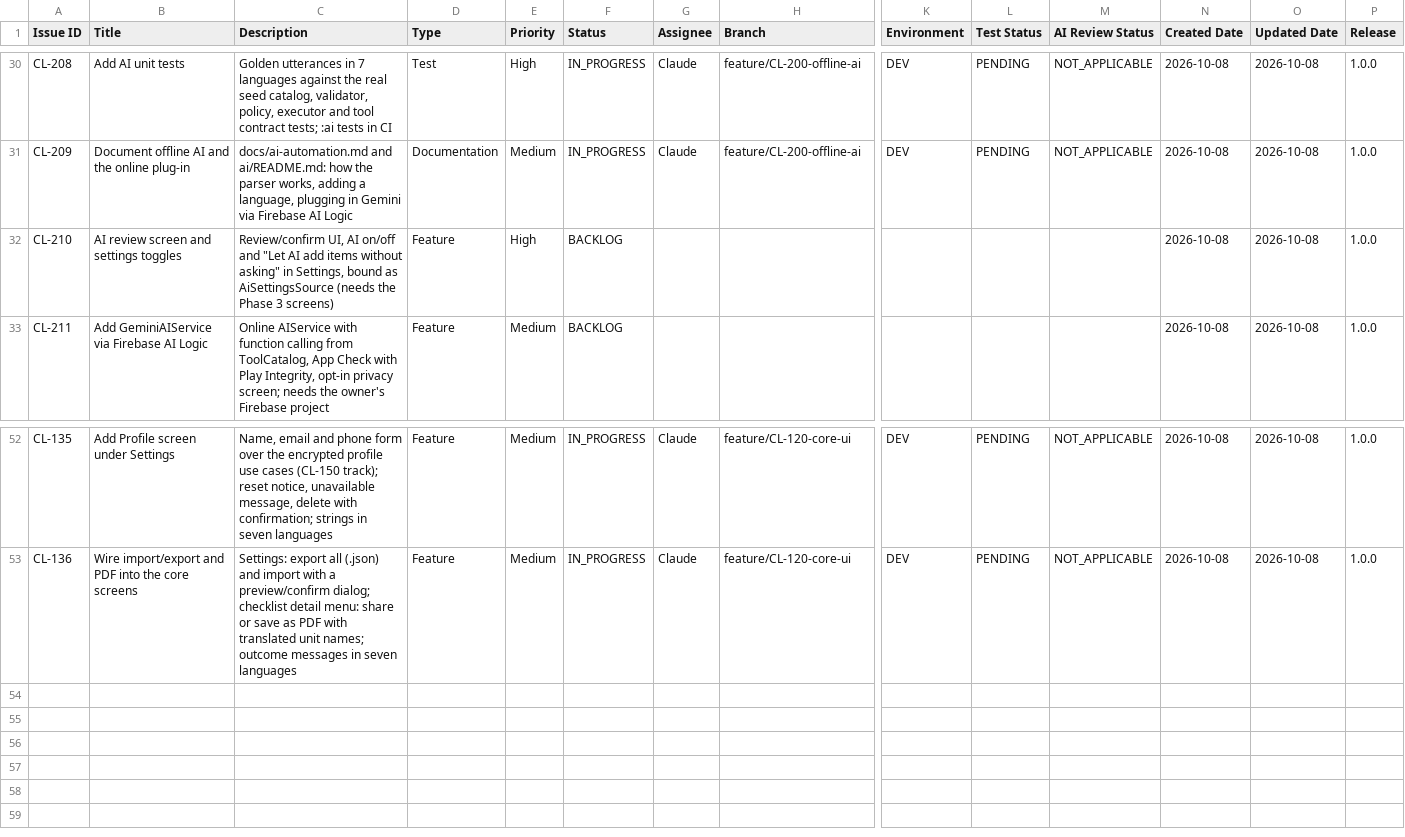
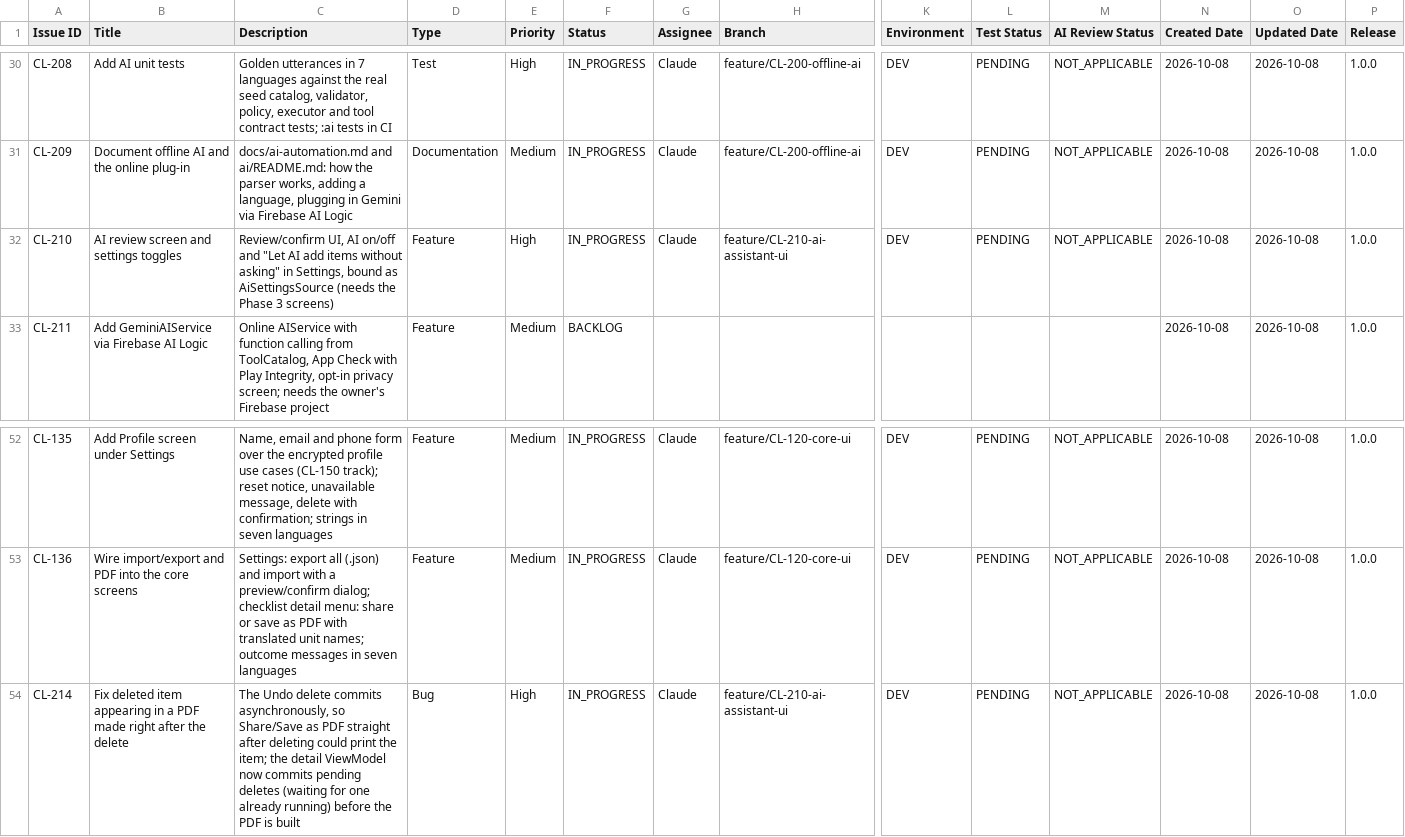
Before and after one commit to shivayogih/CheckList, a CSV file: docs/project-management/issues.csv, drawn as a sheet; only a part is shown, gaps mark what is left out; rows hold the shown columns only; the diff names each change by its address in the sheet, - before the commit and + after, or states it on an @@ line.

```diff
--- a/docs/project-management/issues.csv
+++ b/docs/project-management/issues.csv
-F32 (Status): BACKLOG
+F32 (Status): IN_PROGRESS
-G32 (Assignee): (empty)
+G32 (Assignee): Claude
-H32 (Branch): (empty)
+H32 (Branch): feature/CL-210-ai-assistant-ui
-K32 (Environment): (empty)
+K32 (Environment): DEV
-L32 (Test Status): (empty)
+L32 (Test Status): PENDING
-M32 (AI Review Status): (empty)
+M32 (AI Review Status): NOT_APPLICABLE
+row 54: CL-214 | Fix deleted item appearing in a PDF made right after the delete | The Undo delete commits asynchronously, so Share/Save as PDF straight after deleting could print the item; the detail ViewModel now commits pending deletes (waiting for one already running) before the PDF is built | Bug | High | IN_PROGRESS | Claude | feature/CL-210-ai-assistant-ui | DEV | PENDING | NOT_APPLICABLE | 2026-10-08 | 2026-10-08 | 1.0.0
```
Also changed, not shown: 25 other files.
